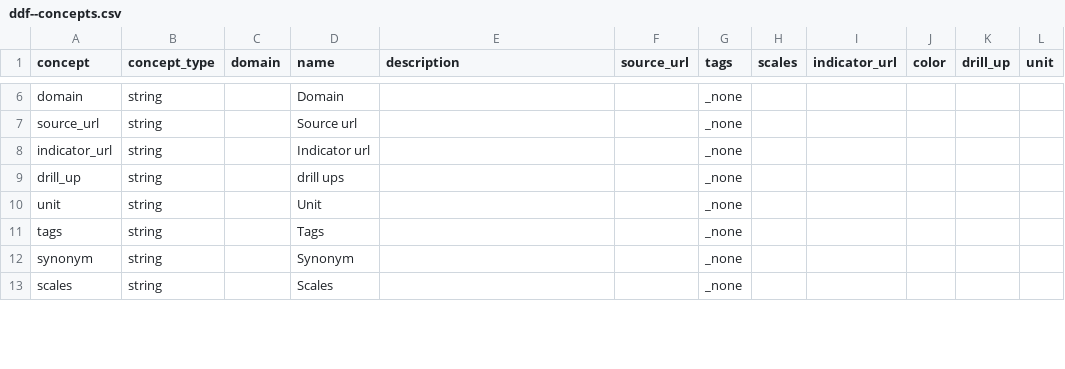
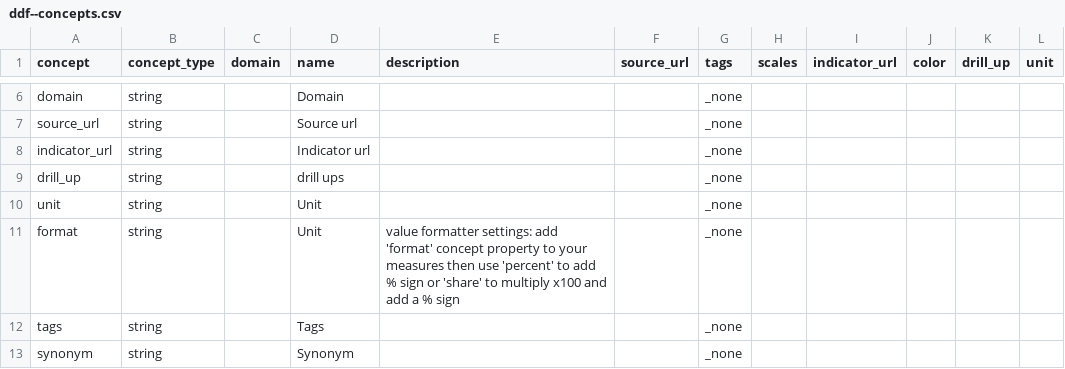
Before and after one commit to open-numbers/ddf--open_numbers, a CSV file: ddf--concepts.csv, drawn as a sheet; only a part is shown, gaps mark what is left out; the shorter side is filled out with more unchanged rows; the diff names each change by its address in the sheet, - before the commit and + after, or states it on an @@ line.

Commit message:
Add "Format" concept and a little instruction on how to use it

```diff
--- a/ddf--concepts.csv
+++ b/ddf--concepts.csv
+row 11: format | string |  | Unit | value formatter settings: add 'format' concept property to your measures then use 'percent' to add % sign or 'share' to multiply x100 and add a % sign |  | _none
```
